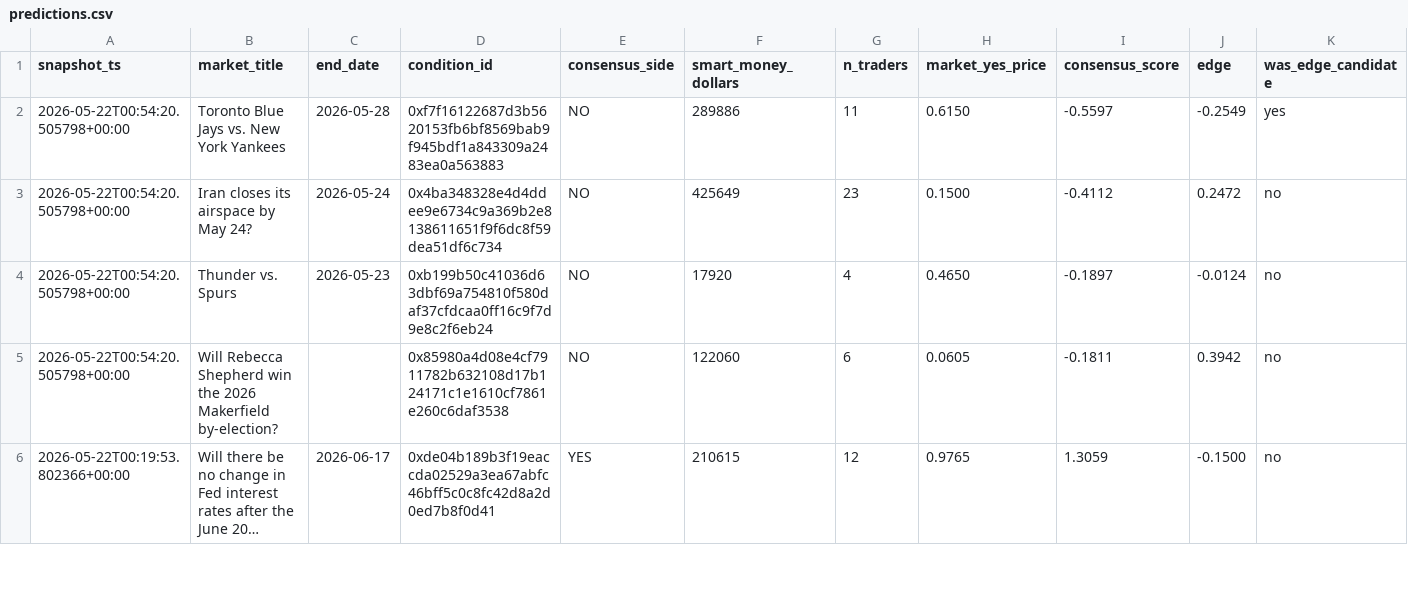
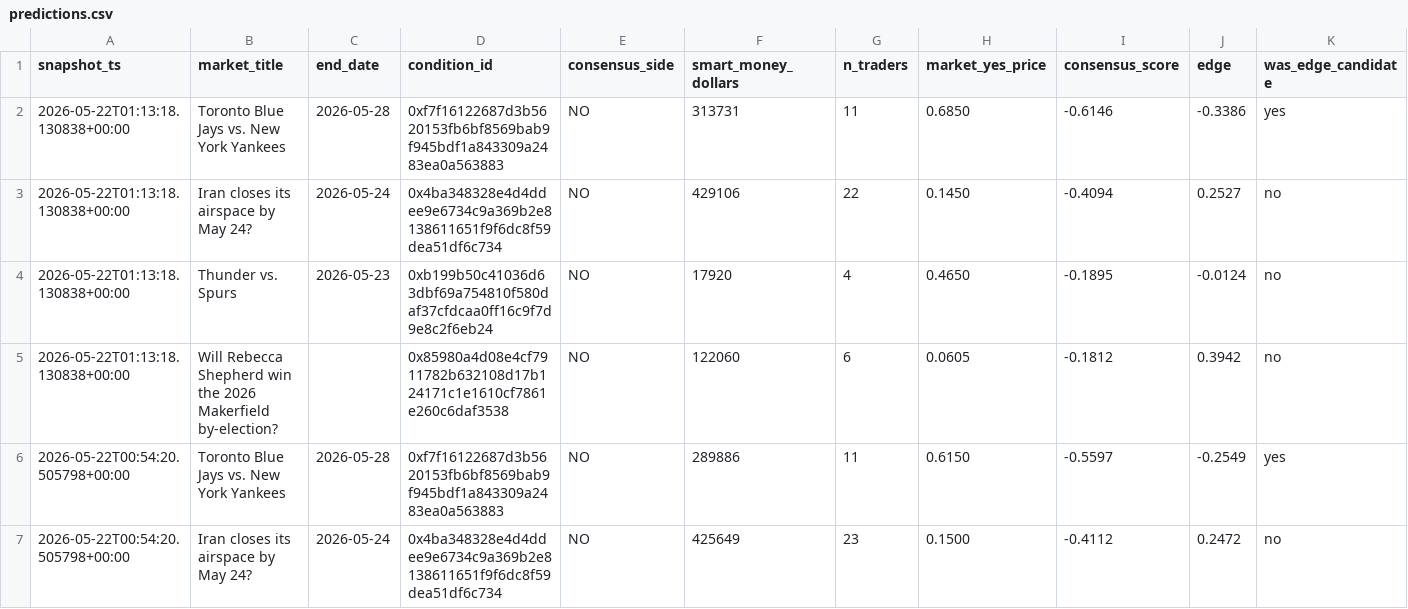
Before and after one commit to TheCoolCruiser/polymarket-copytrader, a CSV file: data/predictions.csv, drawn as a sheet; only a part is shown; the shorter side is filled out with more unchanged rows; long unchanged cells end in …; rows hold the shown columns only; the diff names each change by its address in the sheet, - before the commit and + after, or states it on an @@ line.

Commit message:
daily: snapshot 2026-05-22

```diff
--- a/data/predictions.csv
+++ b/data/predictions.csv
+row 2: 2026-05-22T01:13:18.130838+00:00 | Toronto Blue Jays vs. New York Yankees | 2026-05-28 | 0xf7f16122687d3b5620153fb6bf8569bab9f945bdf1a843309a2483ea0a563883 | NO | 313731 | 11 | 0.6850 | -0.6146 | -0.3386 | yes
+row 3: 2026-05-22T01:13:18.130838+00:00 | Iran closes its airspace by May 24? | 2026-05-24 | 0x4ba348328e4d4ddee9e6734c9a369b2e8138611651f9f6dc8f59dea51df6c734 | NO | 429106 | 22 | 0.1450 | -0.4094 | 0.2527 | no
+row 4: 2026-05-22T01:13:18.130838+00:00 | Thunder vs. Spurs | 2026-05-23 | 0xb199b50c41036d63dbf69a754810f580daf37cfdcaa0ff16c9f7d9e8c2f6eb24 | NO | 17920 | 4 | 0.4650 | -0.1895 | -0.0124 | no
+row 5: 2026-05-22T01:13:18.130838+00:00 | Will Rebecca Shepherd win the 2026 Makerfield by-election? |  | 0x85980a4d08e4cf7911782b632108d17b124171c1e1610cf7861e260c6daf3538 | NO | 122060 | 6 | 0.0605 | -0.1812 | 0.3942 | no
```
Also changed, not shown: 1 other file.
